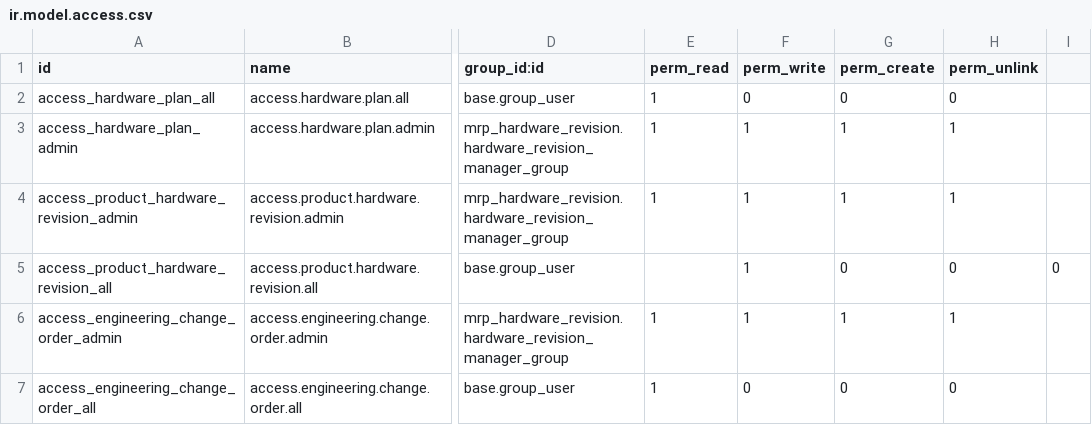
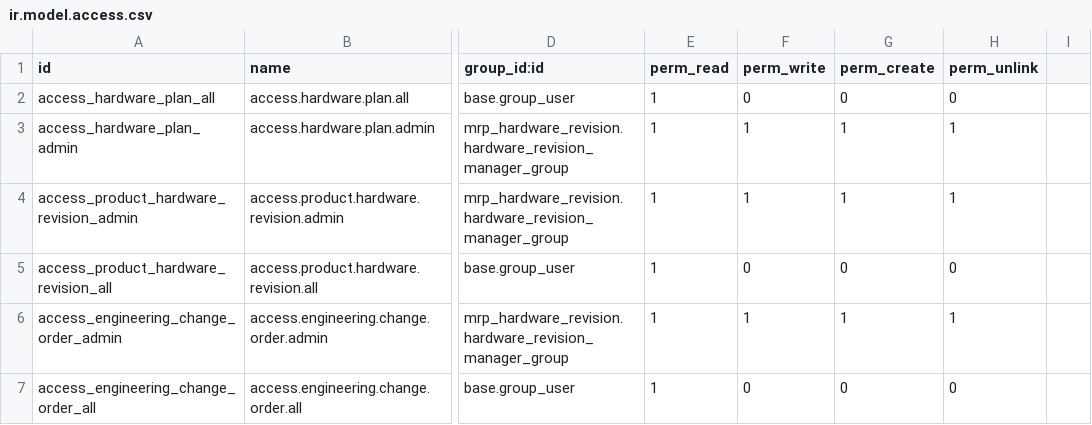
Before and after one commit to akretion/manufacture, a CSV file: mrp_hardware_revision/security/ir.model.access.csv, drawn as a sheet; only a part is shown, gaps mark what is left out; the diff names each change by its address in the sheet, - before the commit and + after, or states it on an @@ line.

Commit message:
[IMP] Multiple improvements Small refactores Add group to access hardware revision menus in readonly mode Add special group to manage forcing a hardware revision on PO/MO Add a contrains to avoid having prototypes in sellable stock Remove prototype stage for now Allow to go back to draft on ECO Prevent deleting ongoing ECO

```diff
--- a/mrp_hardware_revision/security/ir.model.access.csv
+++ b/mrp_hardware_revision/security/ir.model.access.csv
-E5 (perm_read): (empty)
+E5 (perm_read): 1
-F5 (perm_write): 1
+F5 (perm_write): 0
-I5: 0
+I5: (empty)
```
Also changed, not shown: 14 other files.
